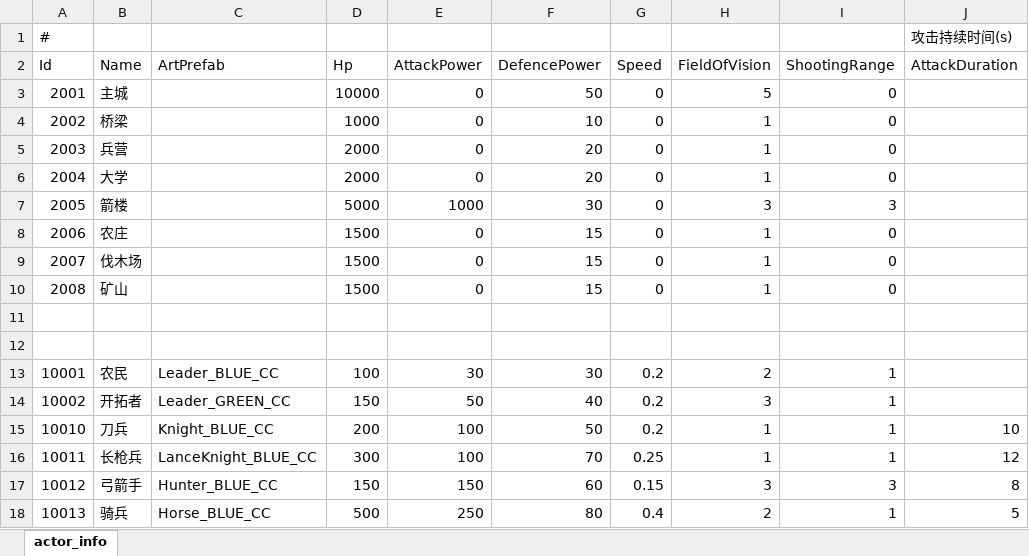
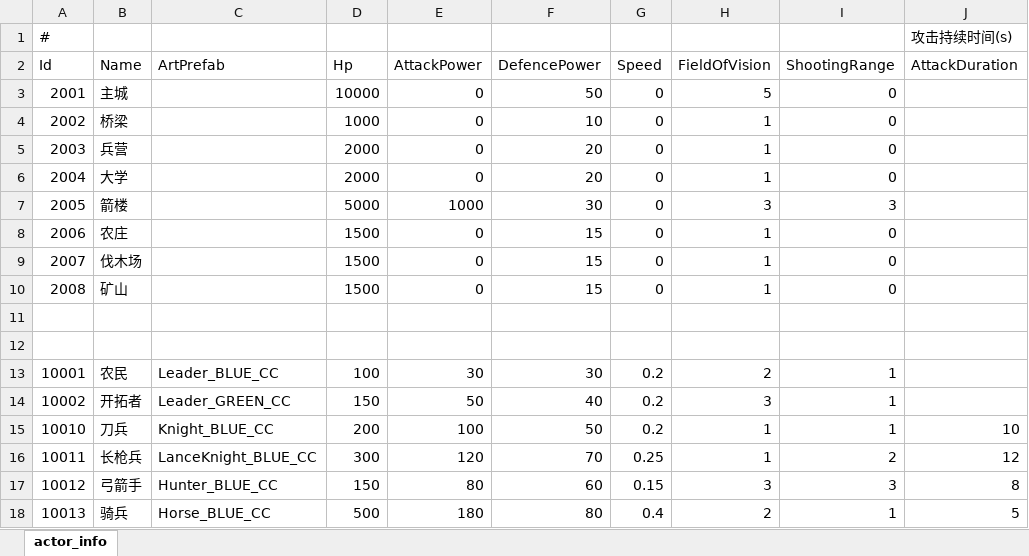
Before and after one commit to footman136/hexmap-democlient, an Excel workbook: Assets/StreamingAssets/Data/actor_info.xlsx, sheet actor_info, drawn as a sheet; only a part is shown; values as stored, in another font and other column widths than the file's, no borders; the diff names each change by its address in the sheet, - before the commit and + after, or states it on an @@ line.

```diff
--- a/Assets/StreamingAssets/Data/actor_info.xlsx (sheet actor_info)
+++ b/Assets/StreamingAssets/Data/actor_info.xlsx (sheet actor_info)
-E16 (AttackPower): 100
+E16 (AttackPower): 120
-I16 (ShootingRange): 1
+I16 (ShootingRange): 2
-E17 (AttackPower): 150
+E17 (AttackPower): 80
-E18 (AttackPower): 250
+E18 (AttackPower): 180
```
Also changed, not shown: 15 other files.
